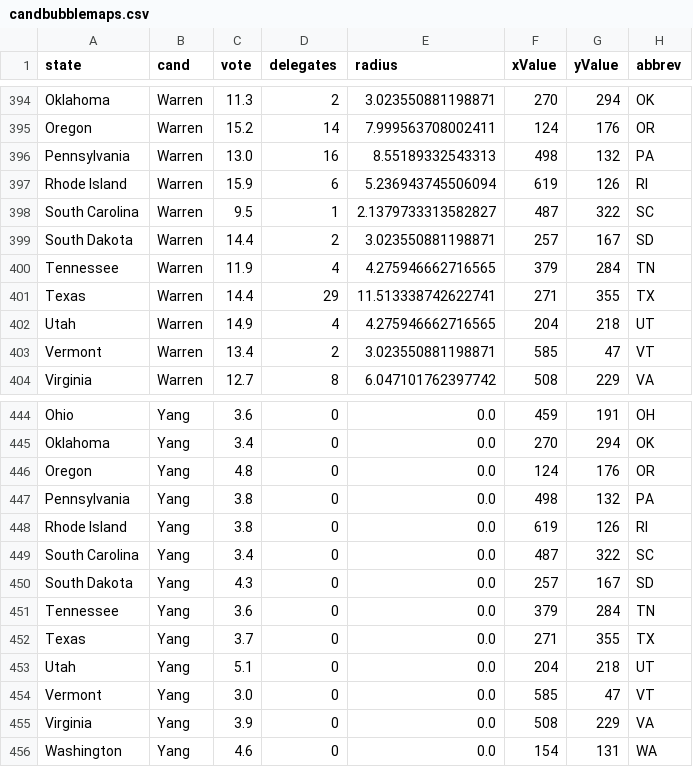
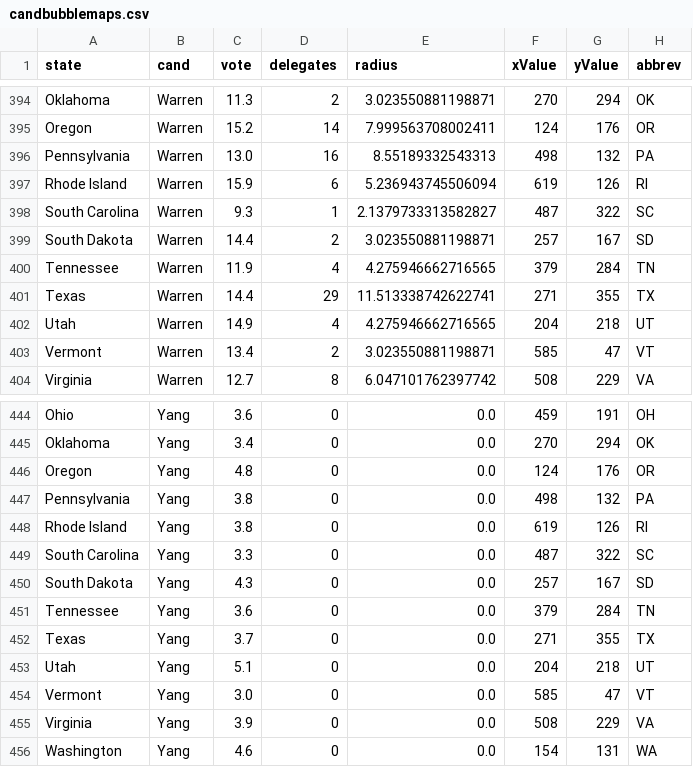
Before and after one commit to ben2vec/jhkforecasts, a CSV file: democratic_primary/candbubblemaps.csv, drawn as a sheet; only a part is shown, gaps mark what is left out; the diff covers the shown part only.

```diff
--- a/democratic_primary/candbubblemaps.csv
+++ b/democratic_primary/candbubblemaps.csv
@@ -397,3 +397,3 @@ Pennsylvania,Warren,13.0,16,8.55189332543313,498,132,PA
 Rhode Island,Warren,15.9,6,5.236943745506094,619,126,RI
-South Carolina,Warren,9.5,1,2.1379733313582827,487,322,SC
+South Carolina,Warren,9.3,1,2.1379733313582827,487,322,SC
 South Dakota,Warren,14.4,2,3.023550881198871,257,167,SD
@@ -448,3 +448,3 @@ Pennsylvania,Yang,3.8,0,0.0,498,132,PA
 Rhode Island,Yang,3.8,0,0.0,619,126,RI
-South Carolina,Yang,3.4,0,0.0,487,322,SC
+South Carolina,Yang,3.3,0,0.0,487,322,SC
 South Dakota,Yang,4.3,0,0.0,257,167,SD
```
Also changed, not shown: 11 edited cells elsewhere in this file, democratic_primary/Sheet1.csv, democratic_primary/bubblemap.csv, 10 other files.
